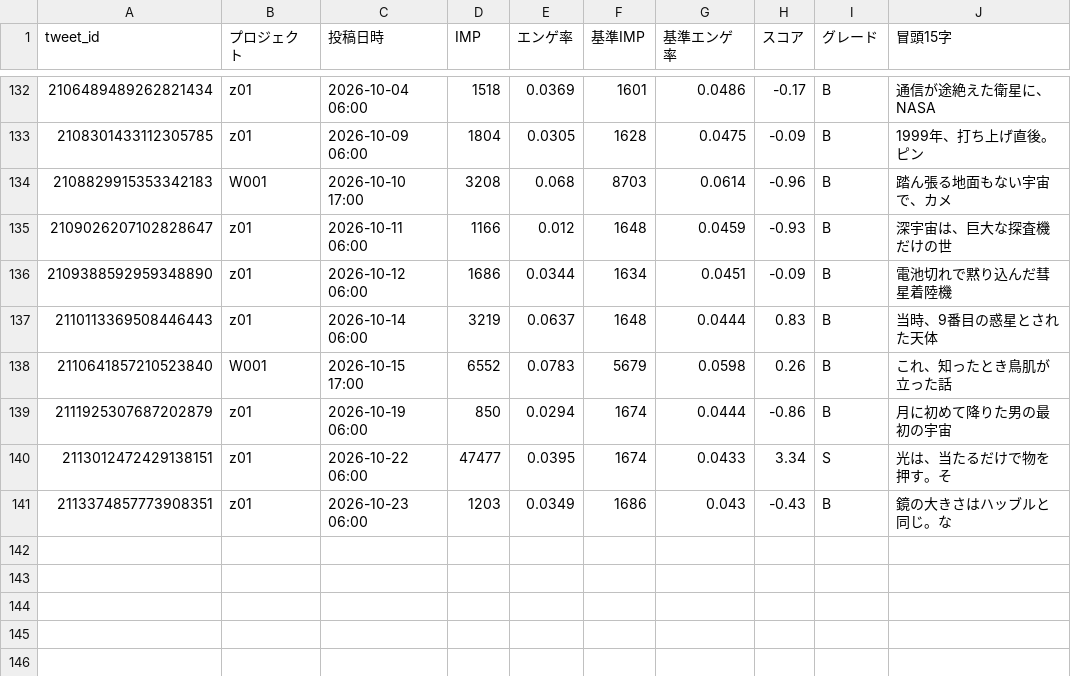
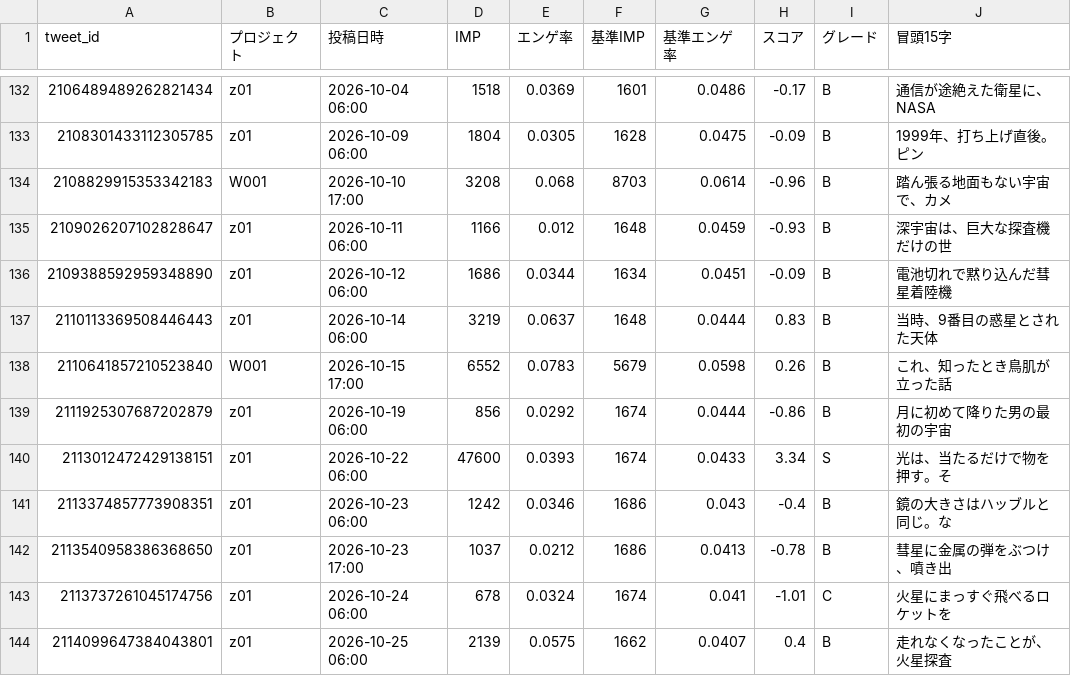
Before and after one commit to useakat/xClaude, a CSV file: logs/buzz_scores.csv, drawn as a sheet; only a part is shown, gaps mark what is left out.

```diff
--- a/logs/buzz_scores.csv
+++ b/logs/buzz_scores.csv
@@ -138,4 +138,7 @@ tweet_id,プロジェクト,投稿日時,IMP,エンゲ率,基準IMP,基準エン
 2110641857210523840,W001,2026-10-15 17:00,6552,0.0783,5679,0.0598,0.26,B,これ、知ったとき鳥肌が立った話
-2111925307687202879,z01,2026-10-19 06:00,850,0.0294,1674,0.0444,-0.86,B,月に初めて降りた男の最初の宇宙
-2113012472429138151,z01,2026-10-22 06:00,47477,0.0395,1674,0.0433,3.34,S,光は、当たるだけで物を押す。そ
-2113374857773908351,z01,2026-10-23 06:00,1203,0.0349,1686,0.043,-0.43,B,鏡の大きさはハッブルと同じ。な
+2111925307687202879,z01,2026-10-19 06:00,856,0.0292,1674,0.0444,-0.86,B,月に初めて降りた男の最初の宇宙
+2113012472429138151,z01,2026-10-22 06:00,47600,0.0393,1674,0.0433,3.34,S,光は、当たるだけで物を押す。そ
+2113374857773908351,z01,2026-10-23 06:00,1242,0.0346,1686,0.043,-0.4,B,鏡の大きさはハッブルと同じ。な
+2113540958386368650,z01,2026-10-23 17:00,1037,0.0212,1686,0.0413,-0.78,B,彗星に金属の弾をぶつけ、噴き出
+2113737261045174756,z01,2026-10-24 06:00,678,0.0324,1674,0.041,-1.01,C,火星にまっすぐ飛べるロケットを
+2114099647384043801,z01,2026-10-25 06:00,2139,0.0575,1662,0.0407,0.4,B,走れなくなったことが、火星探査
```
Also changed, not shown: 1 other file.
